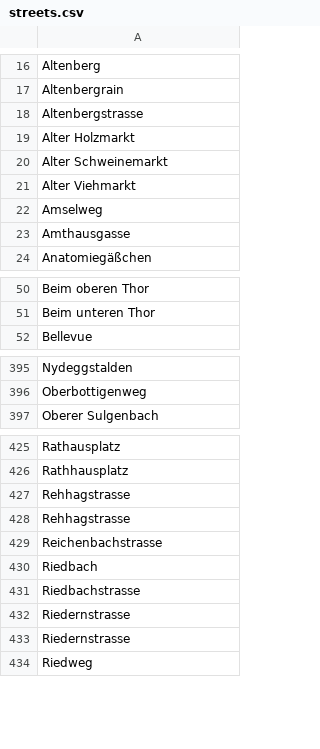
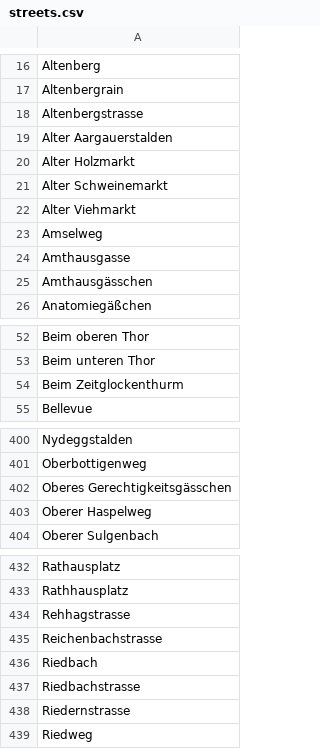
Before and after one commit to brawer/bern-addresses, a CSV file: src/streets.csv, drawn as a sheet; only a part is shown, gaps mark what is left out; the diff covers the shown part only.

Commit message:
Add missing streets that are listed in street_abbrevs.csv but not in streets.csv

```diff
--- a/src/streets.csv
+++ b/src/streets.csv
@@ -18,2 +18,3 @@ Altenbergrain
 Altenbergstrasse
+Alter Aargauerstalden
 Alter Holzmarkt
@@ -23,2 +24,3 @@ Amselweg
 Amthausgasse
+Amthausgässchen
 Anatomiegäßchen
@@ -51,2 +53,3 @@ Beim oberen Thor
 Beim unteren Thor
+Beim Zeitglockenthurm
 Bellevue
@@ -396,2 +401,4 @@ Nydeggstalden
 Oberbottigenweg
+Oberes Gerechtigkeitsgässchen
+Oberer Haspelweg
 Oberer Sulgenbach
@@ -427,3 +434,2 @@ Rathhausplatz
 Rehhagstrasse
-Rehhagstrasse
 Reichenbachstrasse
@@ -431,3 +437,2 @@ Riedbach
 Riedbachstrasse
-Riedernstrasse
 Riedernstrasse
```
Also changed, not shown: 11 added rows elsewhere in this file.
